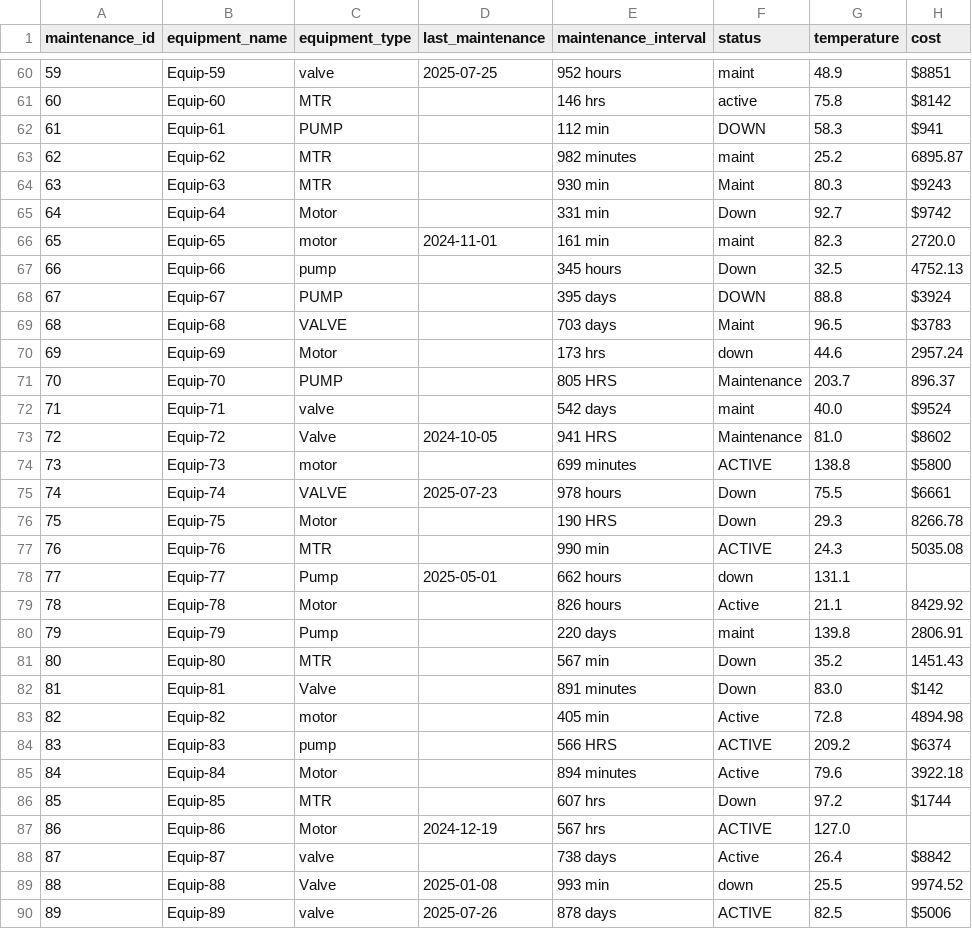
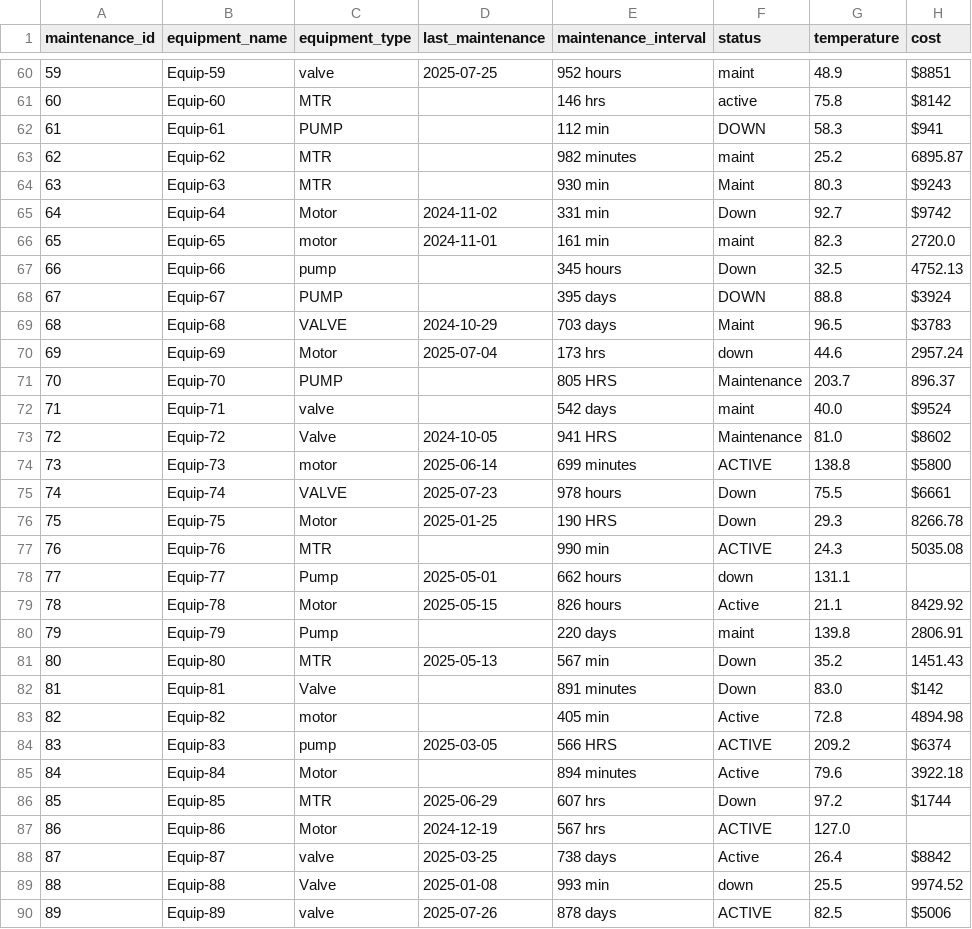
Before and after one commit to Dr-AlaaKhamis/ISE518, a CSV file: 8_Data_imperfection/preprocessed_data/maintenance_data_clean.csv, drawn as a sheet; only a part is shown, gaps mark what is left out; the diff covers the shown part only; the diff names each change by its address in the sheet, - before the commit and + after, or states it on an @@ line.

```diff
--- a/8_Data_imperfection/preprocessed_data/maintenance_data_clean.csv
+++ b/8_Data_imperfection/preprocessed_data/maintenance_data_clean.csv
-D65 (last_maintenance): (empty)
+D65 (last_maintenance): 2024-11-02
-D69 (last_maintenance): (empty)
+D69 (last_maintenance): 2024-10-29
-D70 (last_maintenance): (empty)
+D70 (last_maintenance): 2025-07-04
-D74 (last_maintenance): (empty)
+D74 (last_maintenance): 2025-06-14
-D76 (last_maintenance): (empty)
+D76 (last_maintenance): 2025-01-25
-D79 (last_maintenance): (empty)
+D79 (last_maintenance): 2025-05-15
-D81 (last_maintenance): (empty)
+D81 (last_maintenance): 2025-05-13
-D84 (last_maintenance): (empty)
+D84 (last_maintenance): 2025-03-05
-D86 (last_maintenance): (empty)
+D86 (last_maintenance): 2025-06-29
-D88 (last_maintenance): (empty)
+D88 (last_maintenance): 2025-03-25
```
Also changed, not shown: 27 edited cells elsewhere in this file, 8 other files.
